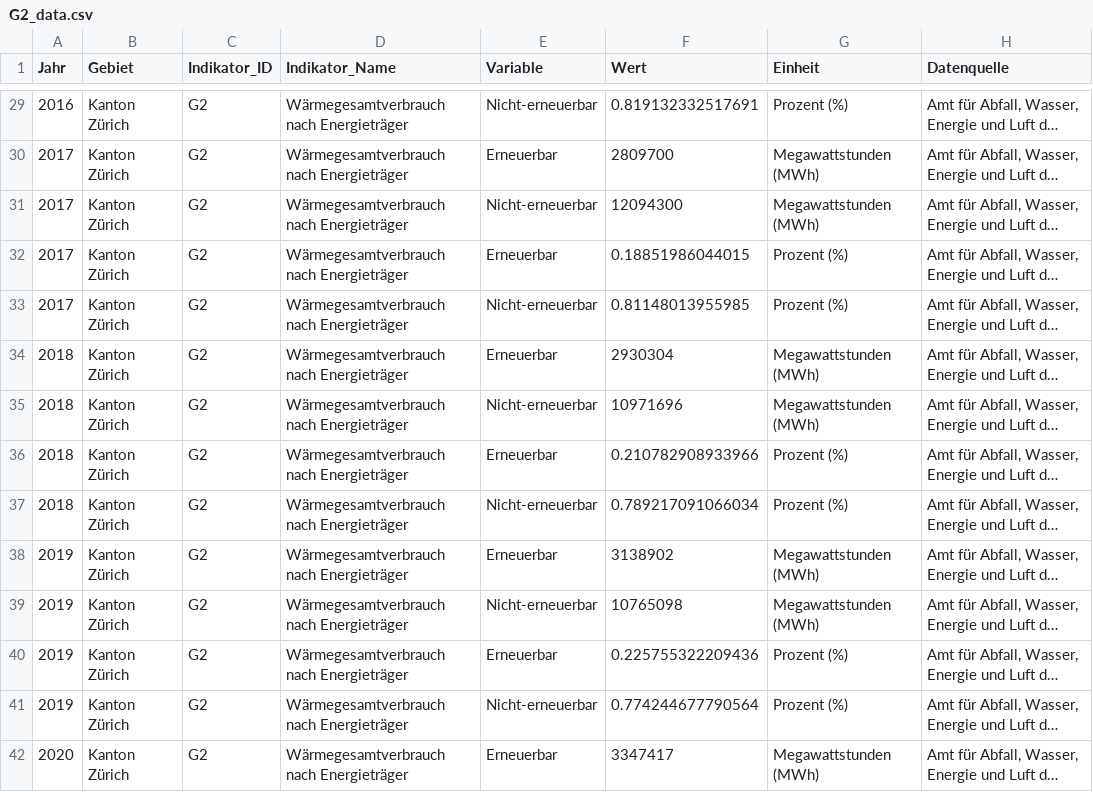
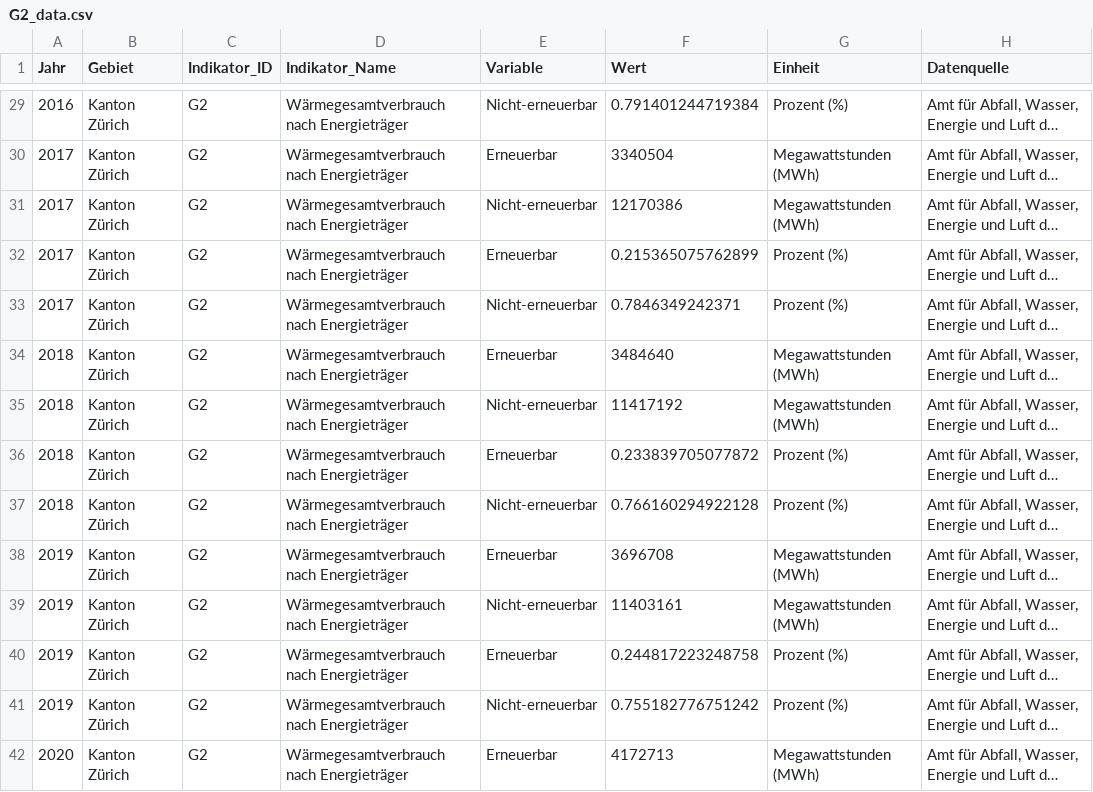
Before and after one commit to statistikZH/decarb_monitoring, a CSV file: output/G2_data.csv, drawn as a sheet; only a part is shown, gaps mark what is left out; long unchanged cells end in …; the diff covers the shown part only; the diff names each change by its address in the sheet, - before the commit and + after, or states it on an @@ line.

```diff
--- a/output/G2_data.csv
+++ b/output/G2_data.csv
-F29 (Wert): 0.819132332517691
+F29 (Wert): 0.791401244719384
-F30 (Wert): 2809700
+F30 (Wert): 3340504
-F31 (Wert): 12094300
+F31 (Wert): 12170386
-F32 (Wert): 0.18851986044015
+F32 (Wert): 0.215365075762899
-F33 (Wert): 0.81148013955985
+F33 (Wert): 0.7846349242371
-F34 (Wert): 2930304
+F34 (Wert): 3484640
-F35 (Wert): 10971696
+F35 (Wert): 11417192
-F36 (Wert): 0.210782908933966
+F36 (Wert): 0.233839705077872
-F37 (Wert): 0.789217091066034
+F37 (Wert): 0.766160294922128
-F38 (Wert): 3138902
+F38 (Wert): 3696708
-F39 (Wert): 10765098
+F39 (Wert): 11403161
-F40 (Wert): 0.225755322209436
+F40 (Wert): 0.244817223248758
-F41 (Wert): 0.774244677790564
+F41 (Wert): 0.755182776751242
-F42 (Wert): 3347417
+F42 (Wert): 4172713
```
Also changed, not shown: 4 added rows and 42 edited cells elsewhere in this file, 1 other file.
